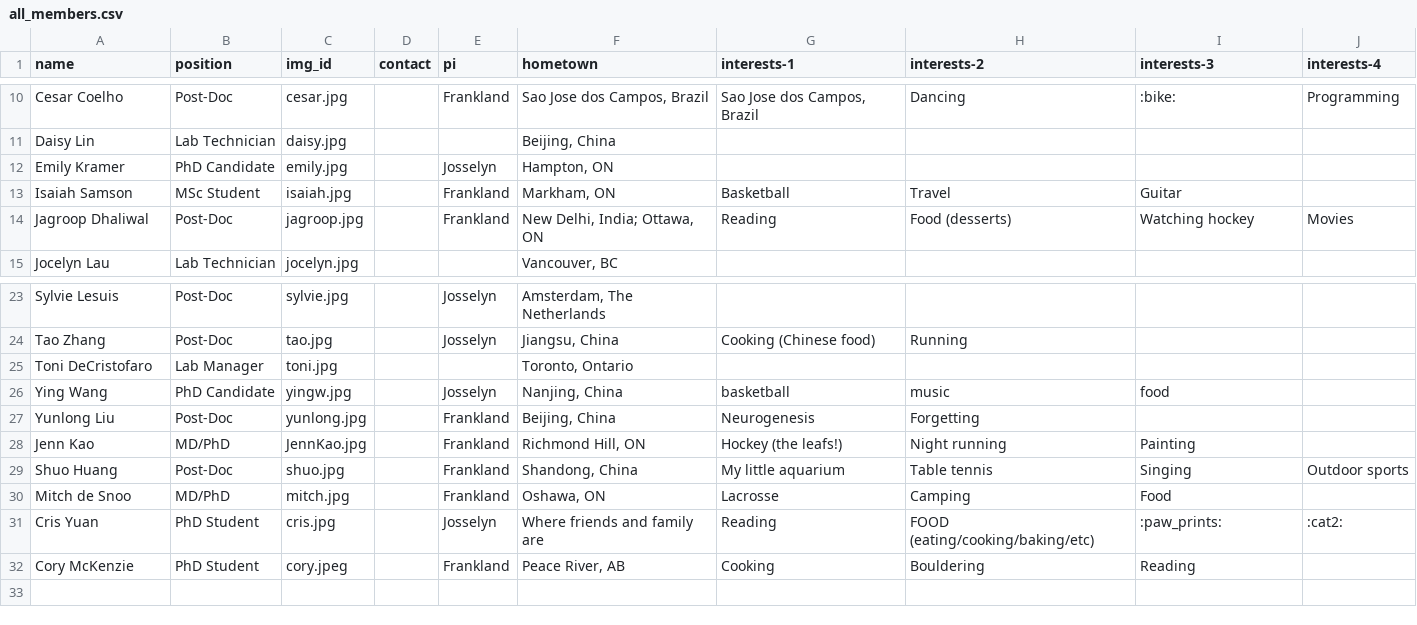
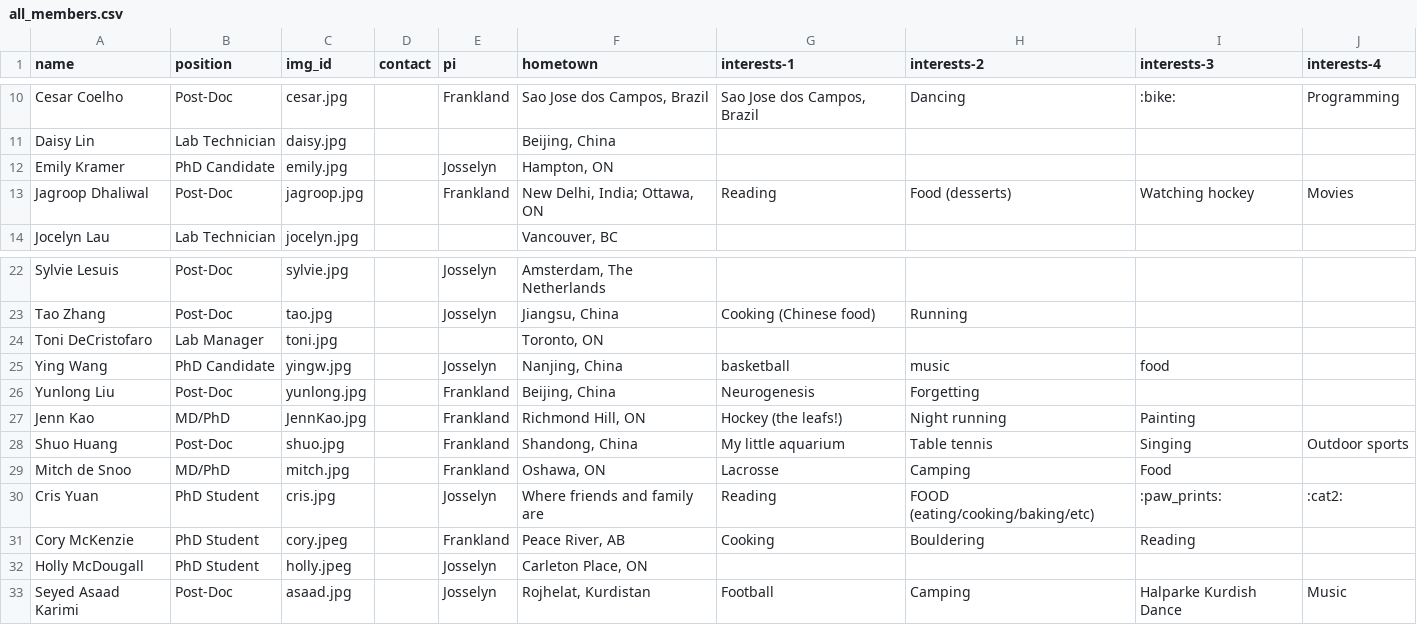
Before and after one commit to jf-lab/jflab, a CSV file: _data/all_members.csv, drawn as a sheet; only a part is shown, gaps mark what is left out.

```diff
--- a/_data/all_members.csv
+++ b/_data/all_members.csv
@@ -12,3 +12,2 @@ Daisy Lin,Lab Technician,daisy.jpg,,,"Beijing, China",,,,
 Emily Kramer,PhD Candidate,emily.jpg,,Josselyn,"Hampton, ON",,,,
-Isaiah Samson,MSc Student,isaiah.jpg,,Frankland,"Markham, ON",Basketball,Travel,Guitar,
 Jagroop Dhaliwal,Post-Doc,jagroop.jpg,,Frankland,"New Delhi, India; Ottawa, ON",Reading,Food (desserts),Watching hockey,Movies
@@ -24,3 +23,3 @@ Sylvie Lesuis,Post-Doc,sylvie.jpg,,Josselyn,"Amsterdam, The Netherlands",,,,
 Tao Zhang,Post-Doc,tao.jpg,,Josselyn,"Jiangsu, China",Cooking (Chinese food),Running,,
-Toni DeCristofaro,Lab Manager,toni.jpg,,,"Toronto, Ontario",,,,
+Toni DeCristofaro,Lab Manager,toni.jpg,,,"Toronto, ON",,,,
 Ying Wang,PhD Candidate,yingw.jpg,,Josselyn,"Nanjing, China",basketball,music,food,
@@ -32 +31,3 @@ Cris Yuan,PhD Student,cris.jpg,,Josselyn,Where friends and family are,Reading,FO
 Cory McKenzie,PhD Student,cory.jpeg,,Frankland,"Peace River, AB",Cooking,Bouldering,Reading,
+Holly McDougall,PhD Student,holly.jpeg,,Josselyn,"Carleton Place, ON",,,,
+Seyed Asaad Karimi,Post-Doc,asaad.jpg,,Josselyn,"Rojhelat, Kurdistan",Football,Camping,Halparke Kurdish Dance,Music
```
Also changed, not shown: _data/members_processed.csv.
